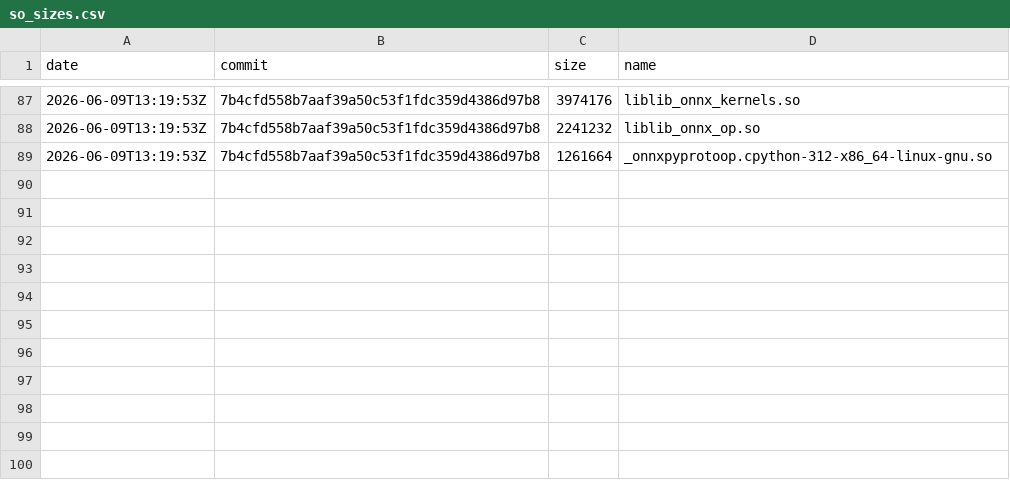
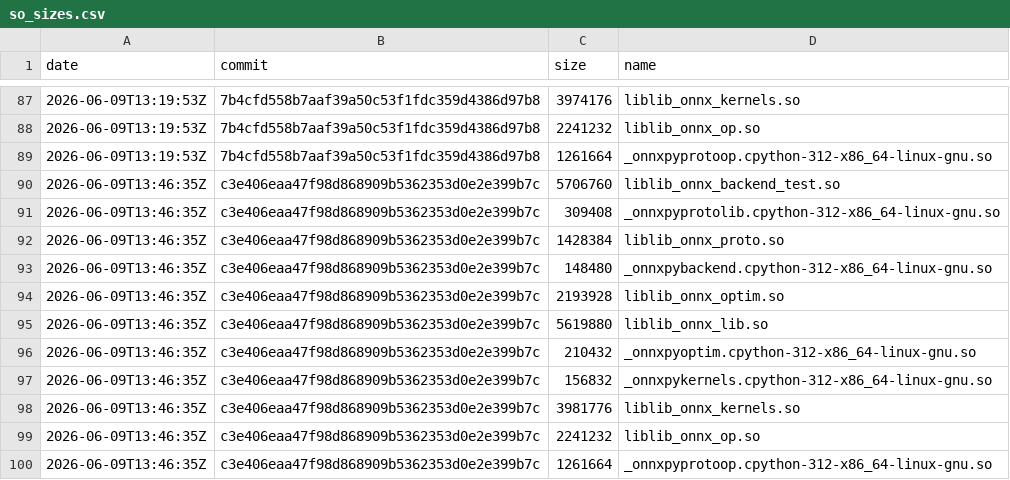
Before and after one commit to xadupre/xadupre.github.io, a CSV file: cache_data/onnx-light/so_sizes.csv, drawn as a sheet; only a part is shown, gaps mark what is left out.

```diff
--- a/cache_data/onnx-light/so_sizes.csv
+++ b/cache_data/onnx-light/so_sizes.csv
@@ -89 +89,12 @@ date,commit,size,name
 2026-06-09T13:19:53Z,7b4cfd558b7aaf39a50c53f1fdc359d4386d97b8,1261664,_onnxpyprotoop.cpython-312-x86_64-linux-gnu.so
+2026-06-09T13:46:35Z,c3e406eaa47f98d868909b5362353d0e2e399b7c,5706760,liblib_onnx_backend_test.so
+2026-06-09T13:46:35Z,c3e406eaa47f98d868909b5362353d0e2e399b7c,309408,_onnxpyprotolib.cpython-312-x86_64-linux-gnu.so
+2026-06-09T13:46:35Z,c3e406eaa47f98d868909b5362353d0e2e399b7c,1428384,liblib_onnx_proto.so
+2026-06-09T13:46:35Z,c3e406eaa47f98d868909b5362353d0e2e399b7c,148480,_onnxpybackend.cpython-312-x86_64-linux-gnu.so
+2026-06-09T13:46:35Z,c3e406eaa47f98d868909b5362353d0e2e399b7c,2193928,liblib_onnx_optim.so
+2026-06-09T13:46:35Z,c3e406eaa47f98d868909b5362353d0e2e399b7c,5619880,liblib_onnx_lib.so
+2026-06-09T13:46:35Z,c3e406eaa47f98d868909b5362353d0e2e399b7c,210432,_onnxpyoptim.cpython-312-x86_64-linux-gnu.so
+2026-06-09T13:46:35Z,c3e406eaa47f98d868909b5362353d0e2e399b7c,156832,_onnxpykernels.cpython-312-x86_64-linux-gnu.so
+2026-06-09T13:46:35Z,c3e406eaa47f98d868909b5362353d0e2e399b7c,3981776,liblib_onnx_kernels.so
+2026-06-09T13:46:35Z,c3e406eaa47f98d868909b5362353d0e2e399b7c,2241232,liblib_onnx_op.so
+2026-06-09T13:46:35Z,c3e406eaa47f98d868909b5362353d0e2e399b7c,1261664,_onnxpyprotoop.cpython-312-x86_64-linux-gnu.so
```
Also changed, not shown: cache_data/onnx-light/loc.csv, 1 other file.
